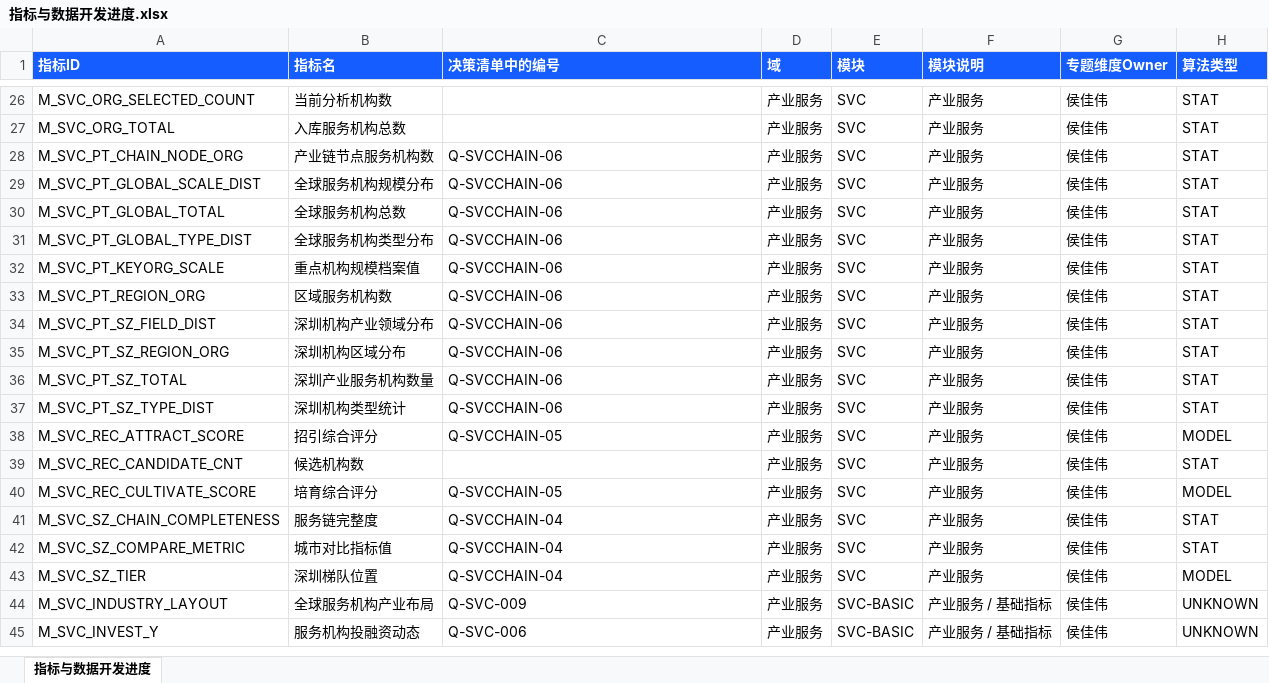
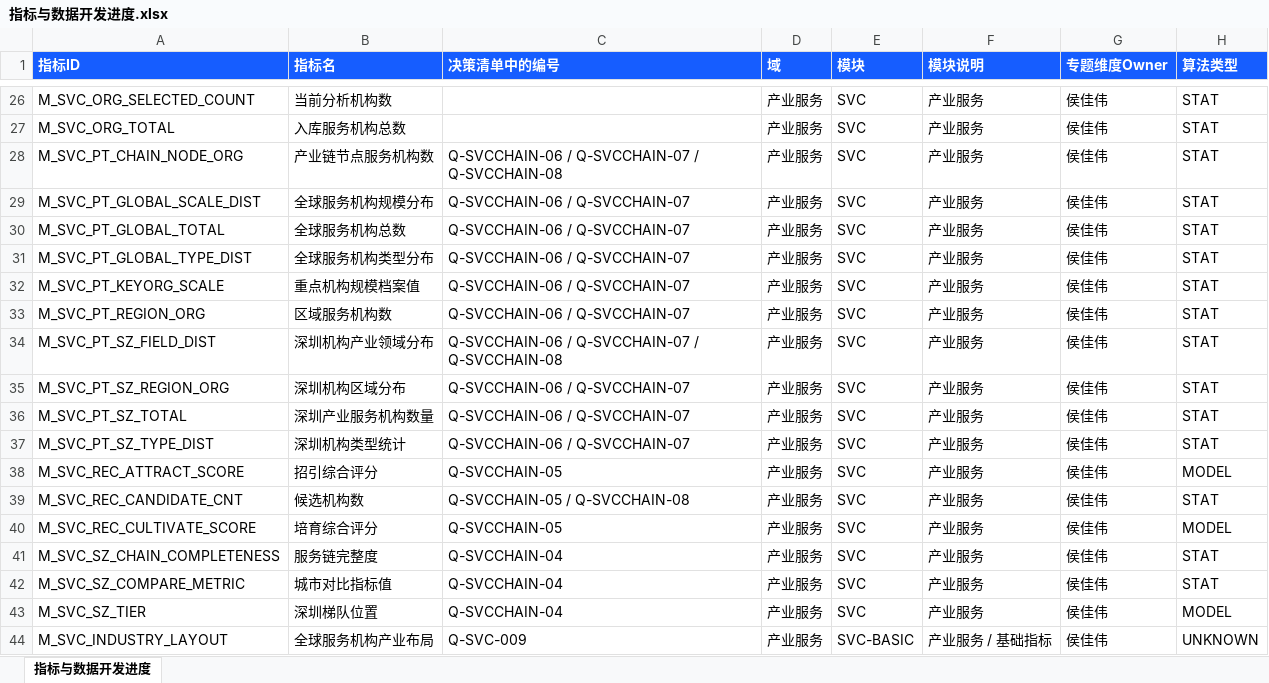
Before and after one commit to Marisolebxf/-, an Excel workbook: agent-delivery/metrics/registry/export/指标与数据开发进度.xlsx, sheet 指标与数据开发进度, drawn as a sheet; only a part is shown, gaps mark what is left out; the shorter side is filled out with more unchanged rows; values as stored, in another font and other column widths than the file's, no borders; table styles not drawn; the diff covers the shown part only; the diff names each change by its address in the sheet, - before the commit and + after, or states it on an @@ line.

```diff
--- a/agent-delivery/metrics/registry/export/指标与数据开发进度.xlsx (sheet 指标与数据开发进度)
+++ b/agent-delivery/metrics/registry/export/指标与数据开发进度.xlsx (sheet 指标与数据开发进度)
-C28 (决策清单中的编号): Q-SVCCHAIN-06
+C28 (决策清单中的编号): Q-SVCCHAIN-06 / Q-SVCCHAIN-07 / Q-SVCCHAIN-08
-C29:C33 (决策清单中的编号): Q-SVCCHAIN-06
+C29:C33 (决策清单中的编号): Q-SVCCHAIN-06 / Q-SVCCHAIN-07
-C34 (决策清单中的编号): Q-SVCCHAIN-06
+C34 (决策清单中的编号): Q-SVCCHAIN-06 / Q-SVCCHAIN-07 / Q-SVCCHAIN-08
-C35:C37 (决策清单中的编号): Q-SVCCHAIN-06
+C35:C37 (决策清单中的编号): Q-SVCCHAIN-06 / Q-SVCCHAIN-07
-C39 (决策清单中的编号): (empty)
+C39 (决策清单中的编号): Q-SVCCHAIN-05 / Q-SVCCHAIN-08
```
Also changed, not shown: 13 added rows, 13 removed rows and 3 edited cells elsewhere in this sheet.
